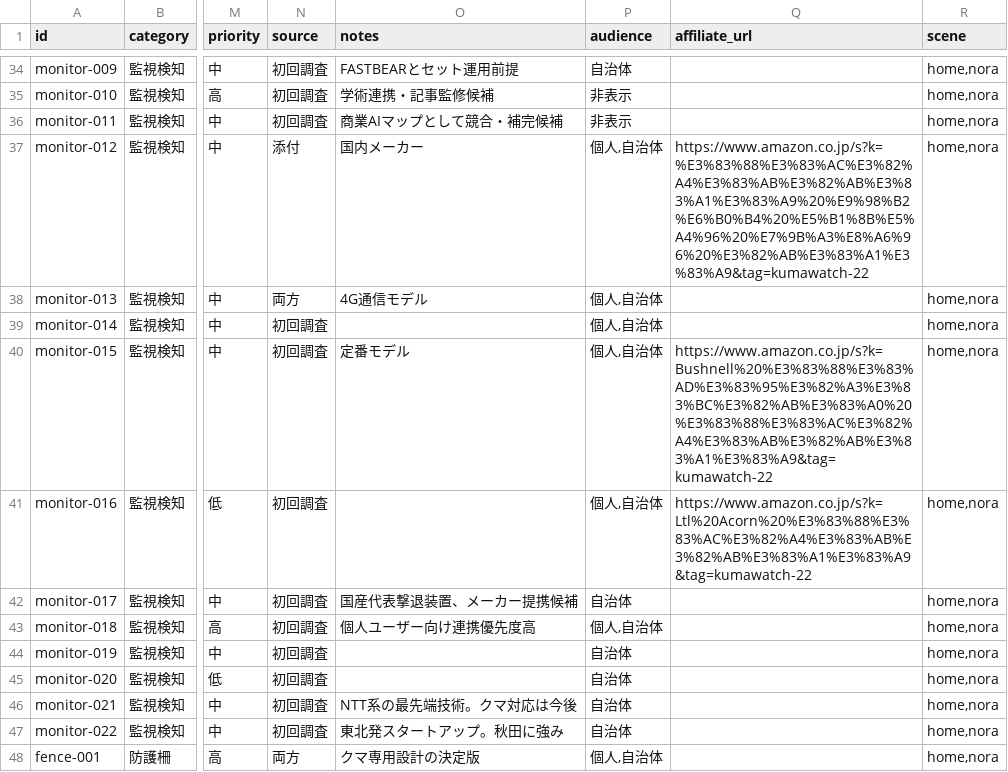
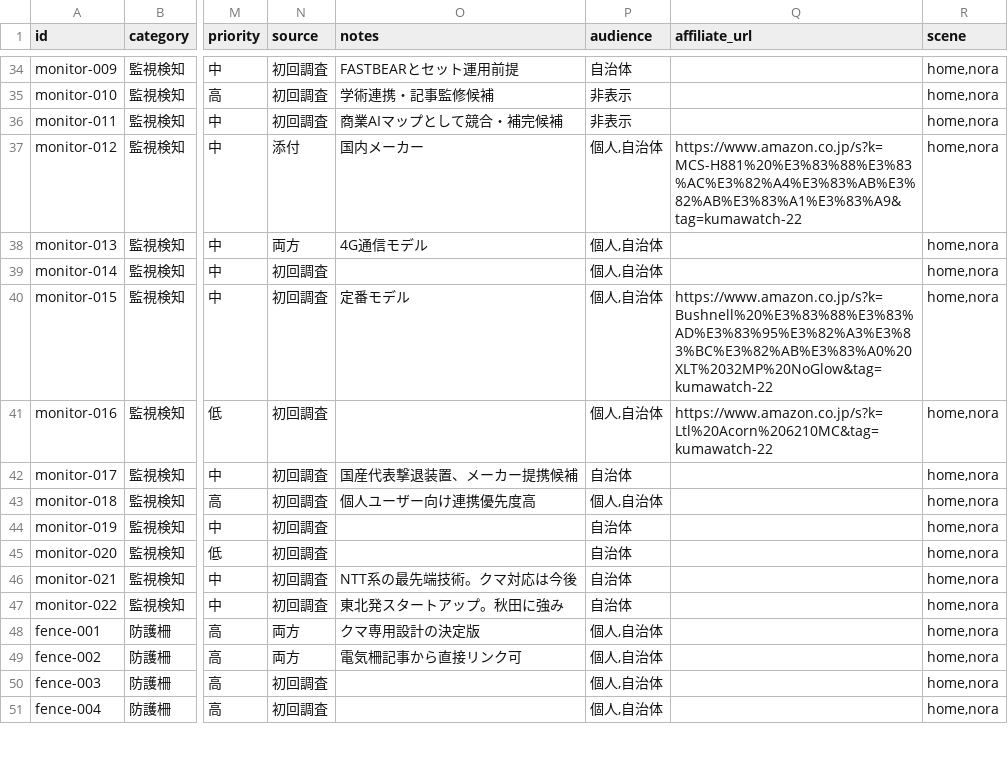
Before and after one commit to HshmtMss/kuma-watch, a CSV file: data/products.csv, drawn as a sheet; only a part is shown, gaps mark what is left out; the shorter side is filled out with more unchanged rows; the diff covers the shown part only; the diff names each change by its address in the sheet, - before the commit and + after, or states it on an @@ line.

```diff
--- a/data/products.csv
+++ b/data/products.csv
-Q37 (affiliate_url): https://www.amazon.co.jp/s?k=%E3%83%88%E3%83%AC%E3%82%A4%E3%83%AB%E3%82%AB%E3%83%A1%E3%83%A9%20%E9%98%B2%E6%B0%B4%20%E5%B1%8B%E5%A4%96%20%E7%9B%A3%E8%A6%96%20%E3%82%AB%E3%83%A1%E3%83%A9&tag=kumawatch-22
+Q37 (affiliate_url): https://www.amazon.co.jp/s?k=MCS-H881%20%E3%83%88%E3%83%AC%E3%82%A4%E3%83%AB%E3%82%AB%E3%83%A1%E3%83%A9&tag=kumawatch-22
-Q40 (affiliate_url): https://www.amazon.co.jp/s?k=Bushnell%20%E3%83%88%E3%83%AD%E3%83%95%E3%82%A3%E3%83%BC%E3%82%AB%E3%83%A0%20%E3%83%88%E3%83%AC%E3%82%A4%E3%83%AB%E3%82%AB%E3%83%A1%E3%83%A9&tag=kumawatch-22
+Q40 (affiliate_url): https://www.amazon.co.jp/s?k=Bushnell%20%E3%83%88%E3%83%AD%E3%83%95%E3%82%A3%E3%83%BC%E3%82%AB%E3%83%A0%20XLT%2032MP%20NoGlow&tag=kumawatch-22
-Q41 (affiliate_url): https://www.amazon.co.jp/s?k=Ltl%20Acorn%20%E3%83%88%E3%83%AC%E3%82%A4%E3%83%AB%E3%82%AB%E3%83%A1%E3%83%A9&tag=kumawatch-22
+Q41 (affiliate_url): https://www.amazon.co.jp/s?k=Ltl%20Acorn%206210MC&tag=kumawatch-22
```
Also changed, not shown: 36 edited cells elsewhere in this file, 4 other files.
